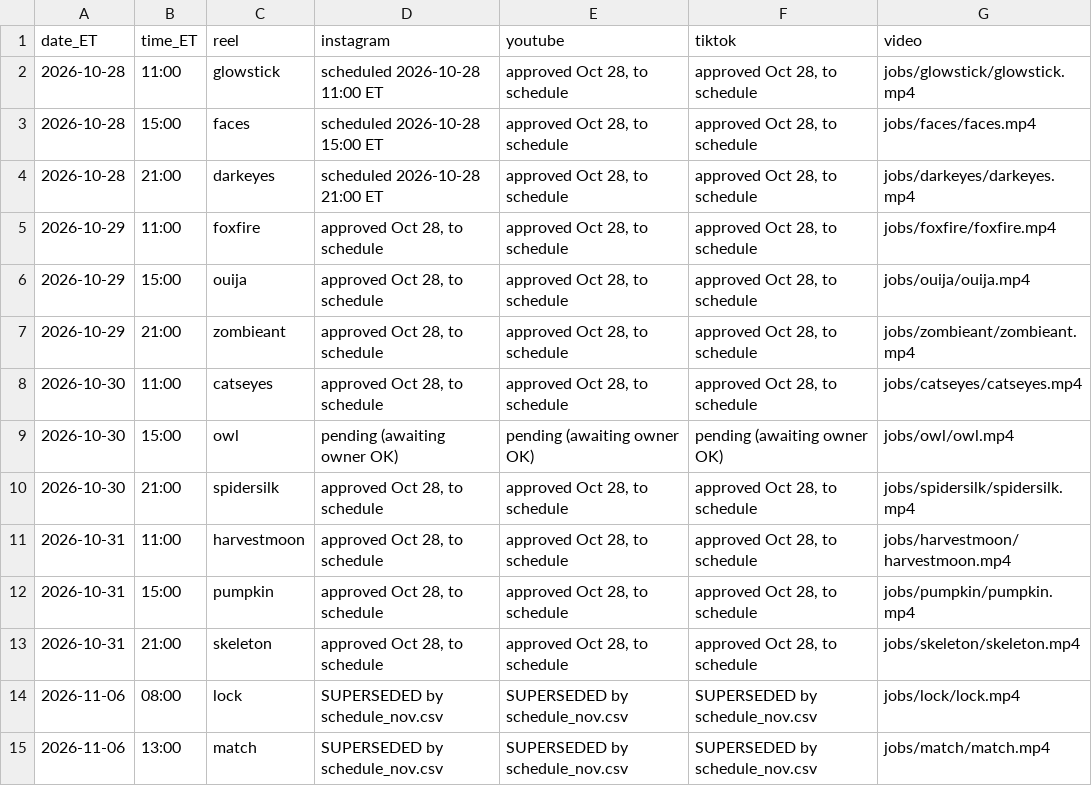
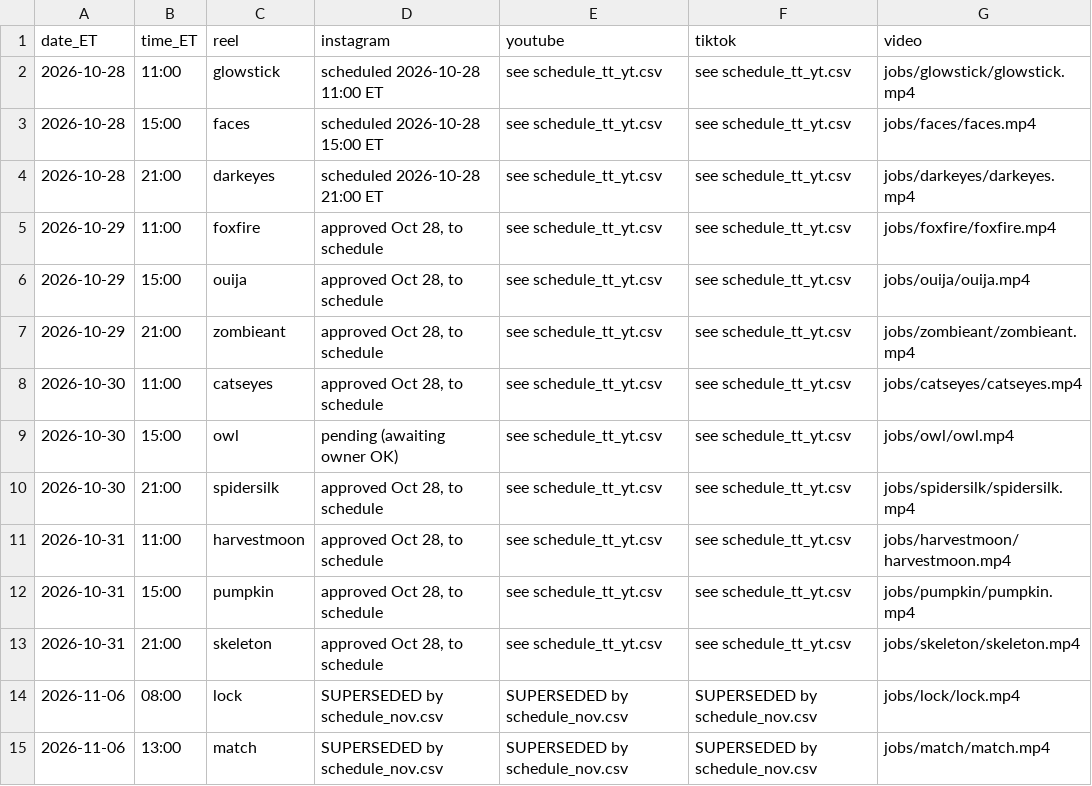
Before and after one commit to jiewei190-arch/reel-render, a CSV file: handoff/schedule_plan.csv, drawn as a sheet; only a part is shown; the diff names each change by its address in the sheet, - before the commit and + after, or states it on an @@ line.

```diff
--- a/handoff/schedule_plan.csv
+++ b/handoff/schedule_plan.csv
-E2:E8 (youtube): approved Oct 28, to schedule
+E2:E8 (youtube): see schedule_tt_yt.csv
-F2:F8 (tiktok): approved Oct 28, to schedule
+F2:F8 (tiktok): see schedule_tt_yt.csv
-E9 (youtube): pending (awaiting owner OK)
+E9 (youtube): see schedule_tt_yt.csv
-F9 (tiktok): pending (awaiting owner OK)
+F9 (tiktok): see schedule_tt_yt.csv
-E10:E13 (youtube): approved Oct 28, to schedule
+E10:E13 (youtube): see schedule_tt_yt.csv
-F10:F13 (tiktok): approved Oct 28, to schedule
+F10:F13 (tiktok): see schedule_tt_yt.csv
```
Also changed, not shown: handoff/schedule_nov.csv, 4 other files.
